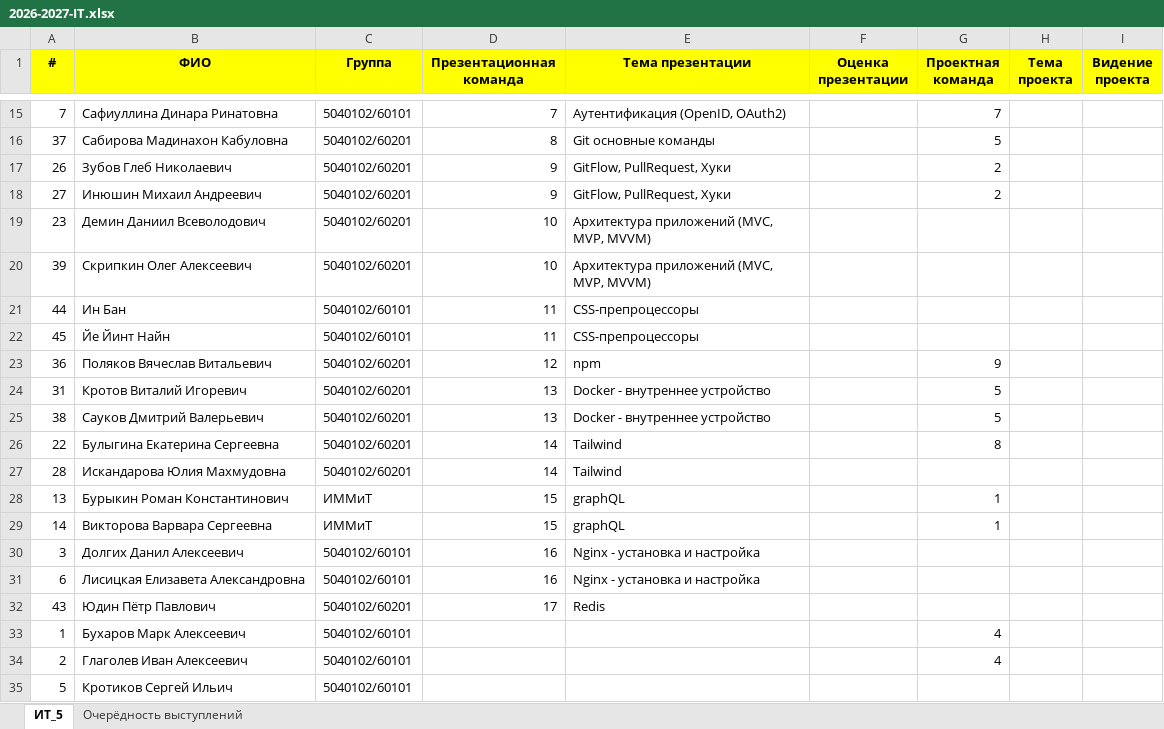
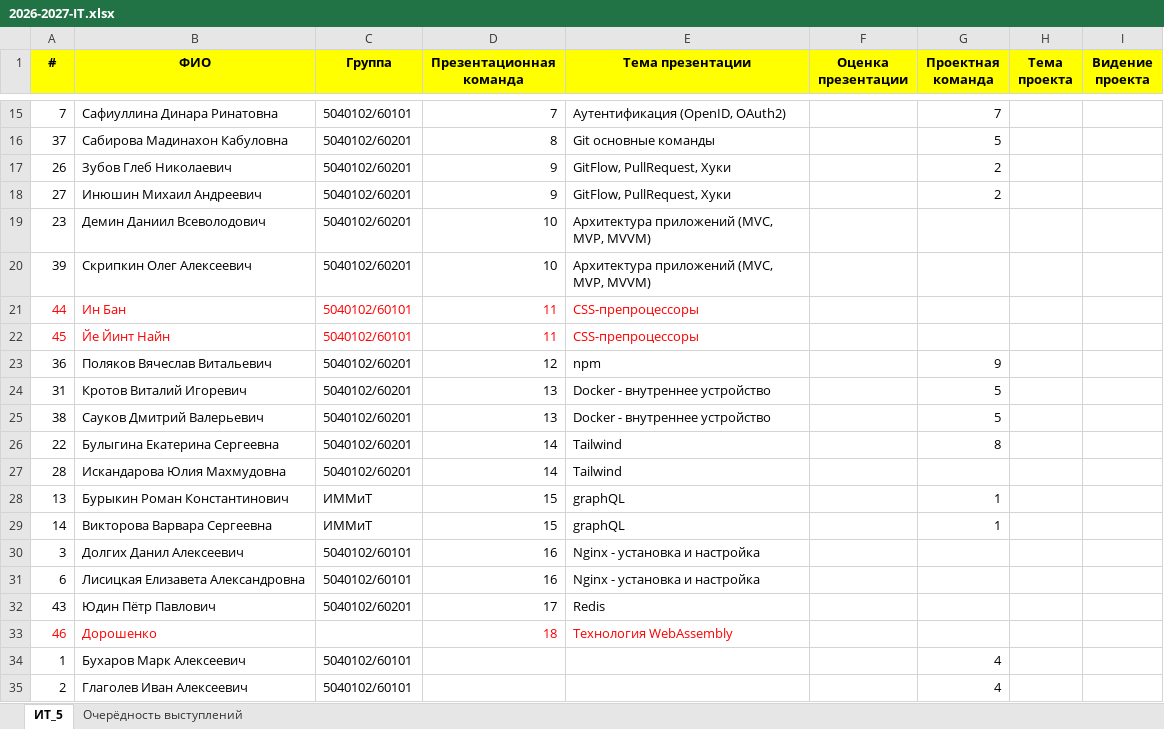
Before and after one commit to CH-ris-CH/it-2026, an Excel workbook: 2026-2027-IT.xlsx, sheet ИТ_5, drawn as a sheet; only a part is shown, gaps mark what is left out; the shorter side is filled out with more unchanged rows; values as stored, in another font and other column widths than the file's, no borders; rows hold the shown columns only; the diff names each change by its address in the sheet, - before the commit and + after, or states it on an @@ line.

```diff
--- a/2026-2027-IT.xlsx (sheet ИТ_5)
+++ b/2026-2027-IT.xlsx (sheet ИТ_5)
-A21:E22 text colour: black
+A21:E22 text colour: #FF0000
+row 33: 46 | Дорошенко |  | 18 | Технология WebAssembly
```
Also changed, not shown: sheet Очерёдность выступлений.
